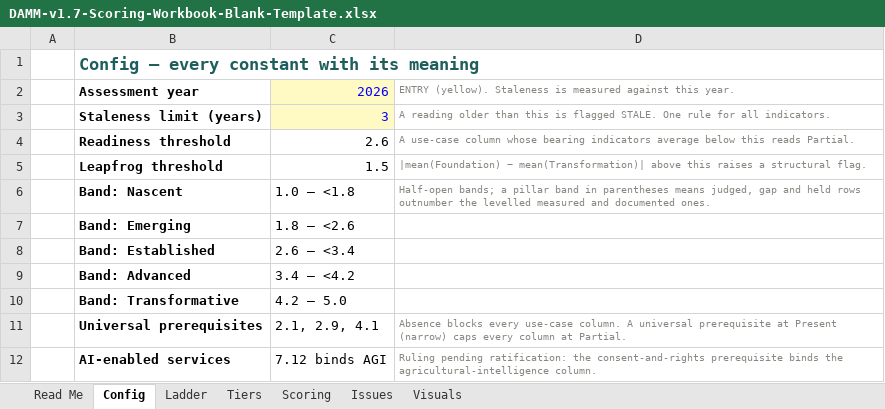
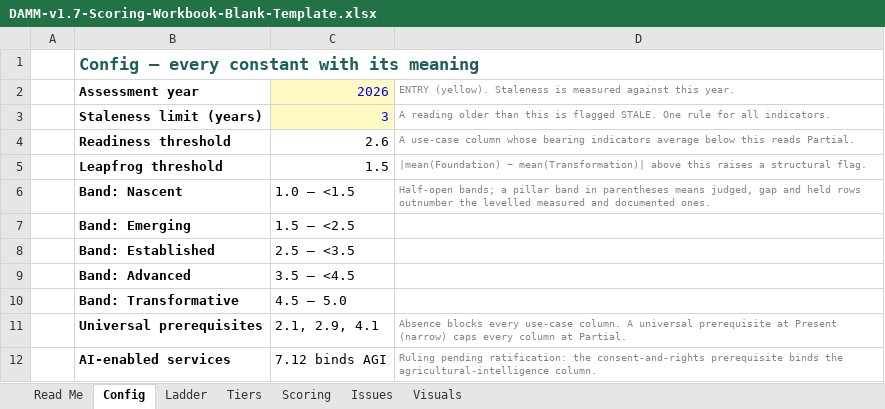
Before and after one commit to World-Bank-Digital/DAMM, an Excel workbook: gauntlet/loop-1/workbooks-v1.7/DAMM-v1.7-Scoring-Workbook-Blank-Template.xlsx, sheet Config, drawn as a sheet; values as stored, in another font and other column widths than the file's, no borders; the diff names each change by its address in the sheet, - before the commit and + after, or states it on an @@ line.

```diff
--- a/gauntlet/loop-1/workbooks-v1.7/DAMM-v1.7-Scoring-Workbook-Blank-Template.xlsx (sheet Config)
+++ b/gauntlet/loop-1/workbooks-v1.7/DAMM-v1.7-Scoring-Workbook-Blank-Template.xlsx (sheet Config)
-C6: 1.0 – <1.8
+C6: 1.0 – <1.5
-C7: 1.8 – <2.6
+C7: 1.5 – <2.5
-C8: 2.6 – <3.4
+C8: 2.5 – <3.5
-C9: 3.4 – <4.2
+C9: 3.5 – <4.5
-C10: 4.2 – 5.0
+C10: 4.5 – 5.0
```
Also changed, not shown: formulas that keep their value, charts or pictures, gauntlet/loop-1/workbooks-v1.7/DAMM-v1.7-Scoring-Workbook-Egypt.xlsx, gauntlet/loop-1/workbooks-v1.7/DAMM-v1.7-Scoring-Workbook-Nigeria.xlsx, 12 other files.
